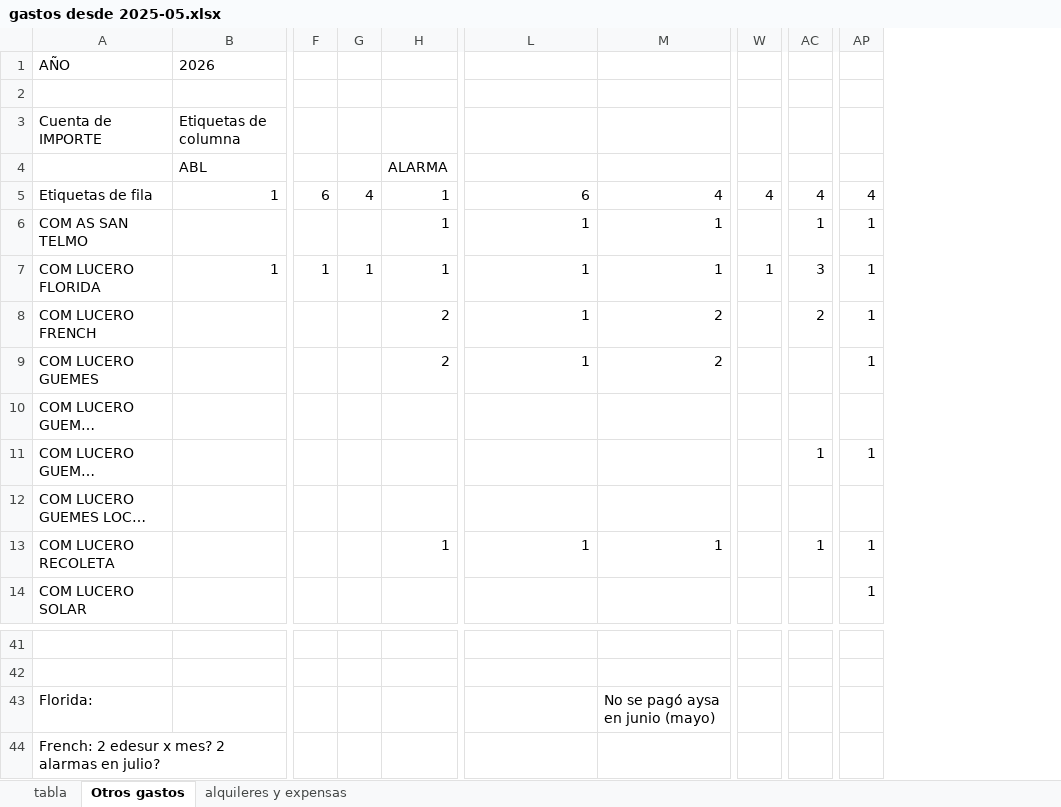
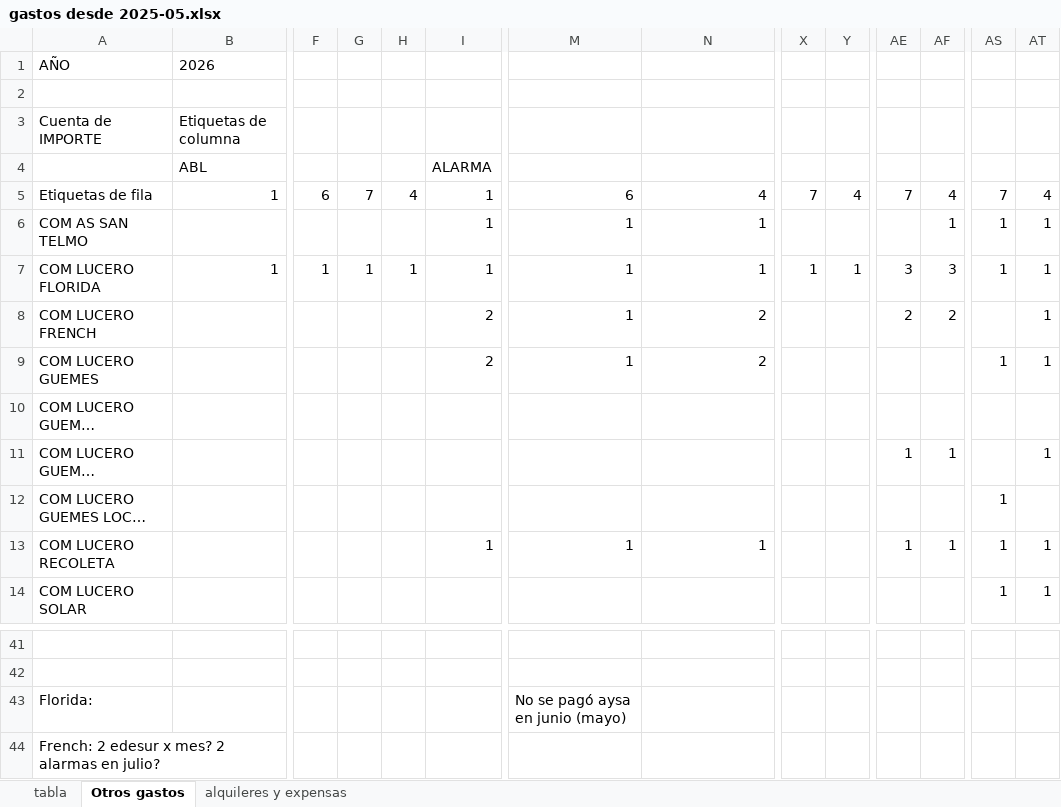
Before and after one commit to valelevite/Reportes, an Excel workbook: Reporte_gastos/gastos desde 2025-05.xlsx, sheet Otros gastos, drawn as a sheet; only a part is shown, gaps mark what is left out; long unchanged cells end in …; values as stored, in another font and other column widths than the file's, no borders; addresses are those after the commit; the diff names each change by its address in the sheet, - before the commit and + after, or states it on an @@ line.

```diff
--- a/Reporte_gastos/gastos desde 2025-05.xlsx (sheet Otros gastos)
+++ b/Reporte_gastos/gastos desde 2025-05.xlsx (sheet Otros gastos)
+column H, rows 5-7: 4 |  | 1
+column Y, rows 5-7: 4 |  | 1
+column AF, rows 5-13: 4 | 1 | 3 | 2 |  |  | 1 |  | 1
+column AT, rows 5-14: 4 | 1 | 1 | 1 | 1 |  | 1 |  | 1 | 1
-G5: 4
+G5: 7
-X5: 4
+X5: 7
-AE5: 4
+AE5: 7
-AS5: 4
+AS5: 7
-AE6: 1
+AE6: (empty)
-AS8: 1
+AS8: (empty)
-AS11: 1
+AS11: (empty)
-AS12: (empty)
+AS12: 1
-M43: (empty)
+M43: No se pagó aysa en junio (mayo)
-N43: No se pagó aysa en junio (mayo)
+N43: (empty)
```
Also changed, not shown: sheet tabla, sheet alquileres y expensas, Reporte_gastos/Sueldos/Horas trabajadas Tiendas desde 2025-09.xlsx, Reporte_gastos/Sueldos/PREMIOS TIENDAS 2026.xlsx, 14 other files.
